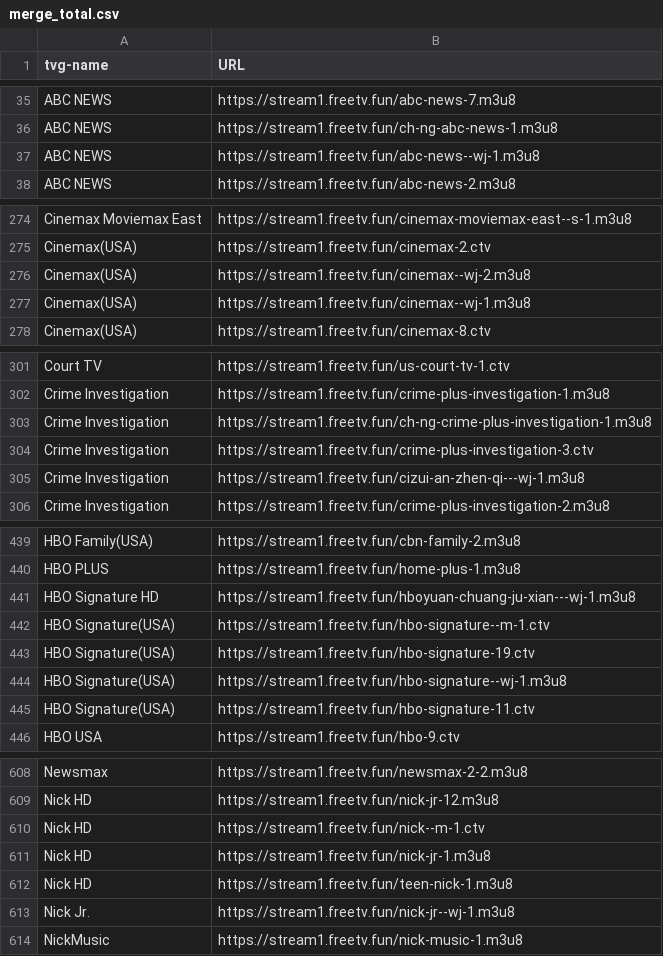
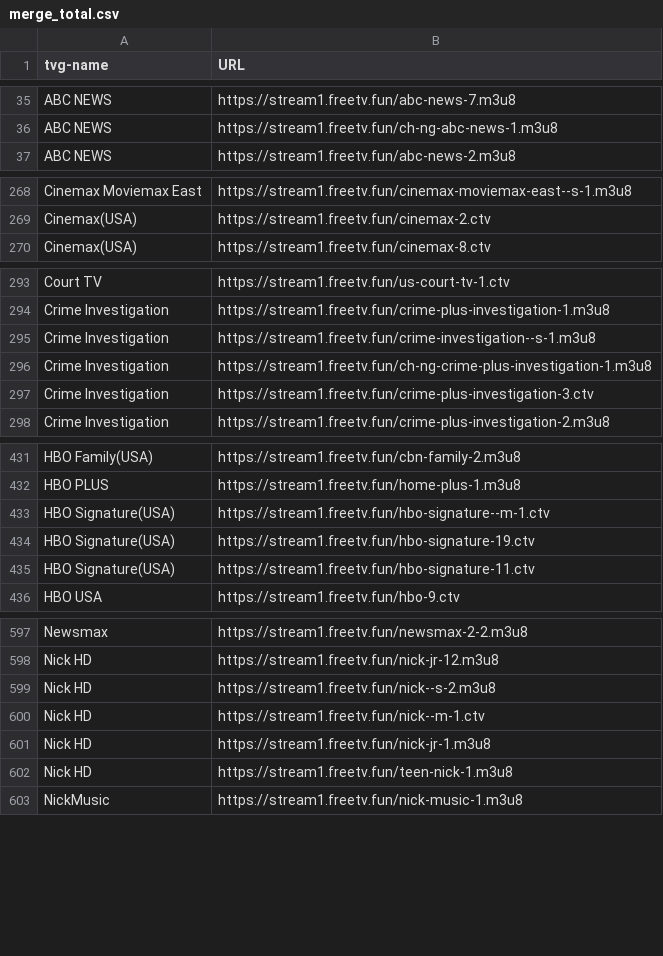
Before and after one commit to niuinyang/iptv-sum, a CSV file: output/merge_total.csv, drawn as a sheet; only a part is shown, gaps mark what is left out; the diff covers the shown part only.

```diff
--- a/output/merge_total.csv
+++ b/output/merge_total.csv
@@ -36,3 +36,2 @@ ABC NEWS,https://stream1.freetv.fun/abc-news-7.m3u8
 ABC NEWS,https://stream1.freetv.fun/ch-ng-abc-news-1.m3u8
-ABC NEWS,https://stream1.freetv.fun/abc-news--wj-1.m3u8
 ABC NEWS,https://stream1.freetv.fun/abc-news-2.m3u8
@@ -275,4 +269,2 @@ Cinemax Moviemax East,https://stream1.freetv.fun/cinemax-moviemax-east--s-1.m3u8
 Cinemax(USA),https://stream1.freetv.fun/cinemax-2.ctv
-Cinemax(USA),https://stream1.freetv.fun/cinemax--wj-2.m3u8
-Cinemax(USA),https://stream1.freetv.fun/cinemax--wj-1.m3u8
 Cinemax(USA),https://stream1.freetv.fun/cinemax-8.ctv
@@ -302,5 +294,5 @@ Court TV,https://stream1.freetv.fun/us-court-tv-1.ctv
 Crime Investigation,https://stream1.freetv.fun/crime-plus-investigation-1.m3u8
+Crime Investigation,https://stream1.freetv.fun/crime-investigation--s-1.m3u8
 Crime Investigation,https://stream1.freetv.fun/ch-ng-crime-plus-investigation-1.m3u8
 Crime Investigation,https://stream1.freetv.fun/crime-plus-investigation-3.ctv
-Crime Investigation,https://stream1.freetv.fun/cizui-an-zhen-qi---wj-1.m3u8
 Crime Investigation,https://stream1.freetv.fun/crime-plus-investigation-2.m3u8
@@ -440,6 +432,4 @@ HBO Family(USA),https://stream1.freetv.fun/cbn-family-2.m3u8
 HBO PLUS,https://stream1.freetv.fun/home-plus-1.m3u8
-HBO Signature HD,https://stream1.freetv.fun/hboyuan-chuang-ju-xian---wj-1.m3u8
 HBO Signature(USA),https://stream1.freetv.fun/hbo-signature--m-1.ctv
 HBO Signature(USA),https://stream1.freetv.fun/hbo-signature-19.ctv
-HBO Signature(USA),https://stream1.freetv.fun/hbo-signature--wj-1.m3u8
 HBO Signature(USA),https://stream1.freetv.fun/hbo-signature-11.ctv
@@ -609,2 +598,3 @@ Newsmax,https://stream1.freetv.fun/newsmax-2-2.m3u8
 Nick HD,https://stream1.freetv.fun/nick-jr-12.m3u8
+Nick HD,https://stream1.freetv.fun/nick--s-2.m3u8
 Nick HD,https://stream1.freetv.fun/nick--m-1.ctv
@@ -612,3 +602,2 @@ Nick HD,https://stream1.freetv.fun/nick-jr-1.m3u8
 Nick HD,https://stream1.freetv.fun/teen-nick-1.m3u8
-Nick Jr.,https://stream1.freetv.fun/nick-jr--wj-1.m3u8
 NickMusic,https://stream1.freetv.fun/nick-music-1.m3u8
```
Also changed, not shown: 9 added rows and 19 removed rows elsewhere in this file, output/sum_cvs/find_hk_sum.csv, output/sum_cvs/find_intl_sum.csv, 8 other files.
